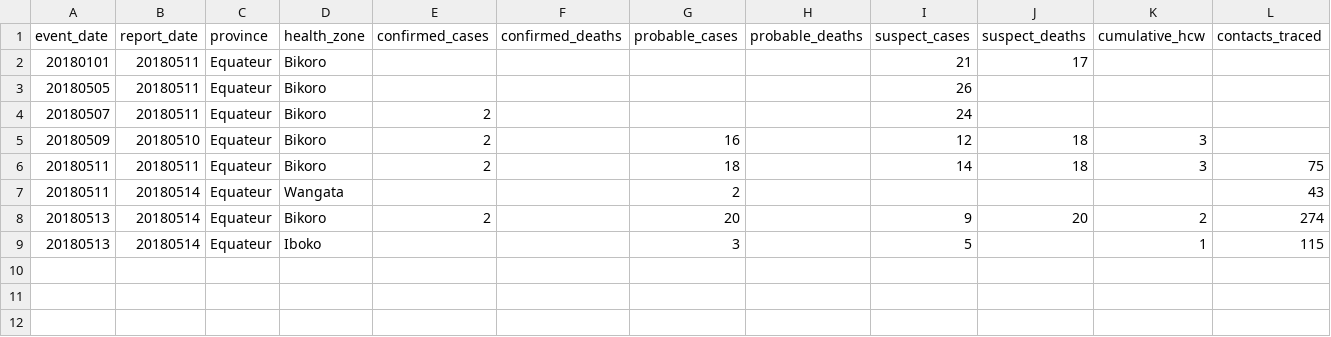
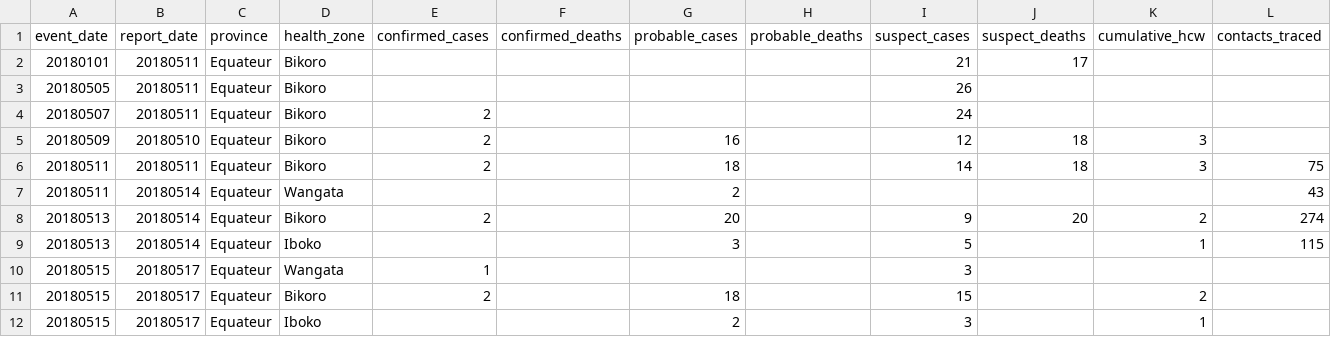
Before and after one commit to cmrivers/ebola_drc, a CSV file: who/data.csv, drawn as a sheet; the diff names each change by its address in the sheet, - before the commit and + after, or states it on an @@ line.

```diff
--- a/who/data.csv
+++ b/who/data.csv
+row 10: 20180515 | 20180517 | Equateur | Wangata | 1 |  |  |  | 3
+row 11: 20180515 | 20180517 | Equateur | Bikoro | 2 |  | 18 |  | 15 |  | 2
+row 12: 20180515 | 20180517 | Equateur | Iboko |  |  | 2 |  | 3 |  | 1
```
Also changed, not shown: drc/data.csv.
